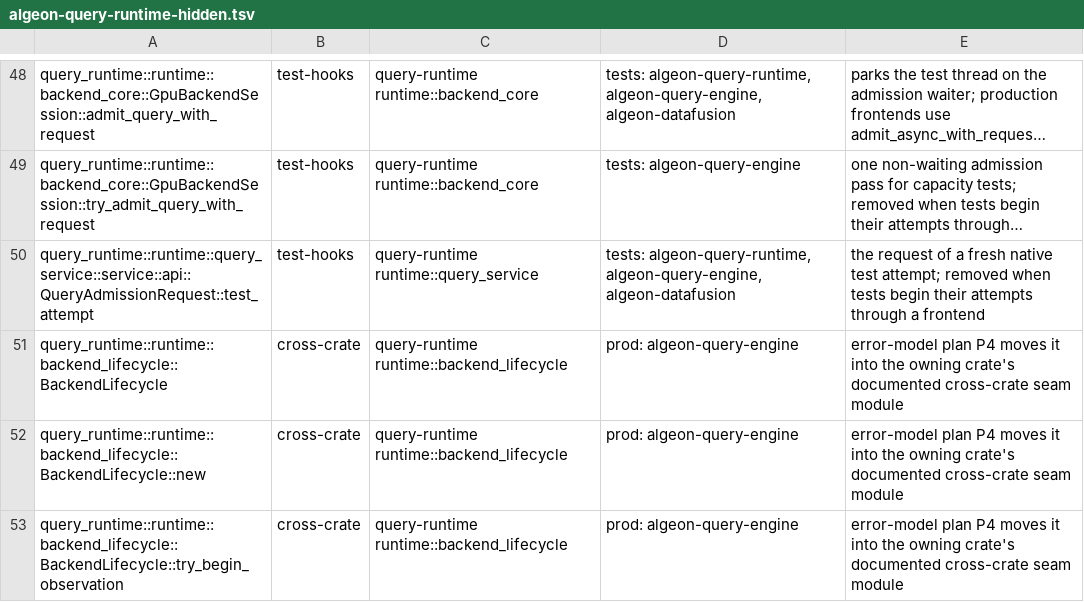
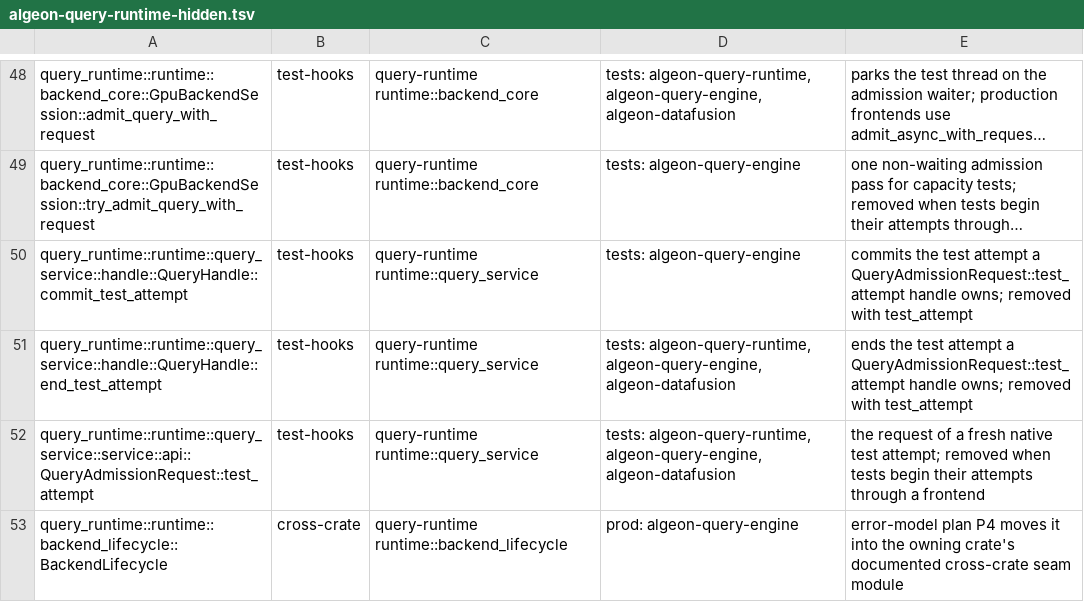
Before and after one commit to algeon-dev/algeon, a TSV file: .config/policies/public-api/algeon-query-runtime-hidden.tsv, drawn as a sheet; only a part is shown, gaps mark what is left out; the shorter side is filled out with more unchanged rows; long unchanged cells end in …; the diff names each change by its address in the sheet, - before the commit and + after, or states it on an @@ line.

Commit message:
fix(attempt): fragments join the attempt's grant, which only its terminal commit releases

```diff
--- a/.config/policies/public-api/algeon-query-runtime-hidden.tsv
+++ b/.config/policies/public-api/algeon-query-runtime-hidden.tsv
+row 50: query_runtime::runtime::query_service::handle::QueryHandle::commit_test_attempt | test-hooks | query-runtime runtime::query_service | tests: algeon-query-engine | commits the test attempt a QueryAdmissionRequest::test_attempt handle owns; removed with test_attempt
+row 51: query_runtime::runtime::query_service::handle::QueryHandle::end_test_attempt | test-hooks | query-runtime runtime::query_service | tests: algeon-query-runtime, algeon-query-engine, algeon-datafusion | ends the test attempt a QueryAdmissionRequest::test_attempt handle owns; removed with test_attempt
```
Also changed, not shown: .config/policies/public-api/algeon-query-planning-hidden.tsv, 54 other files.
